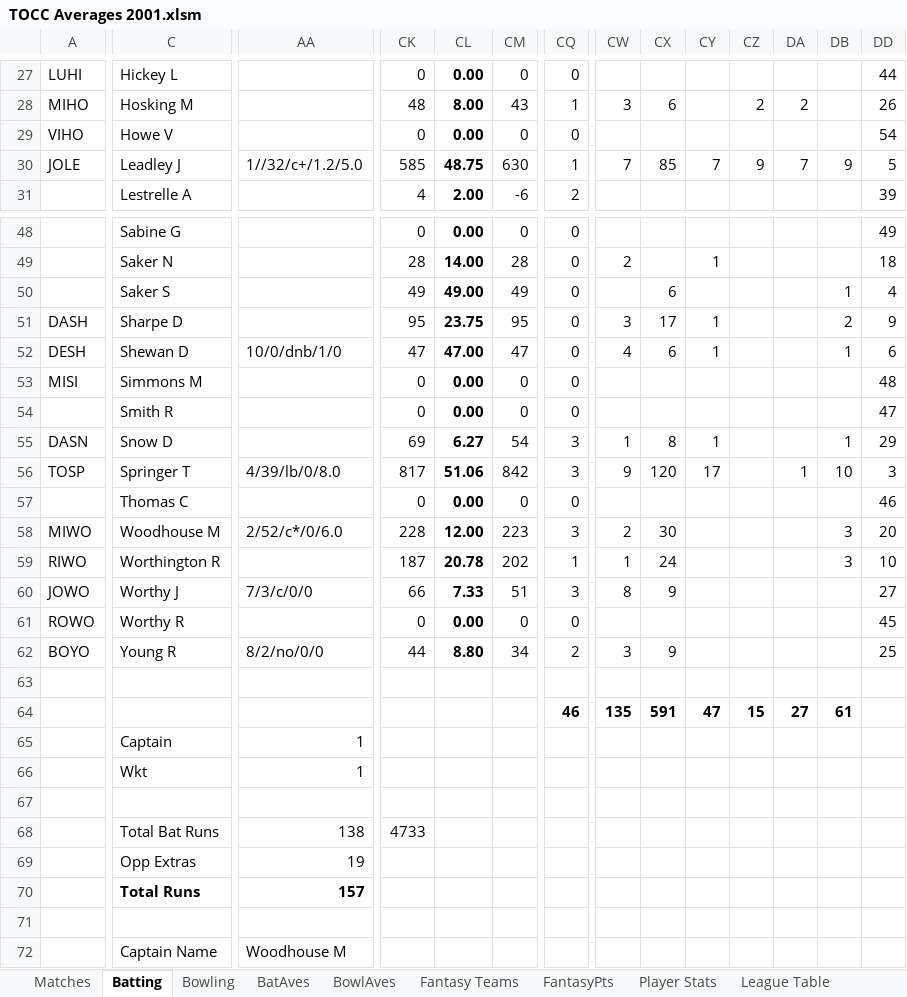
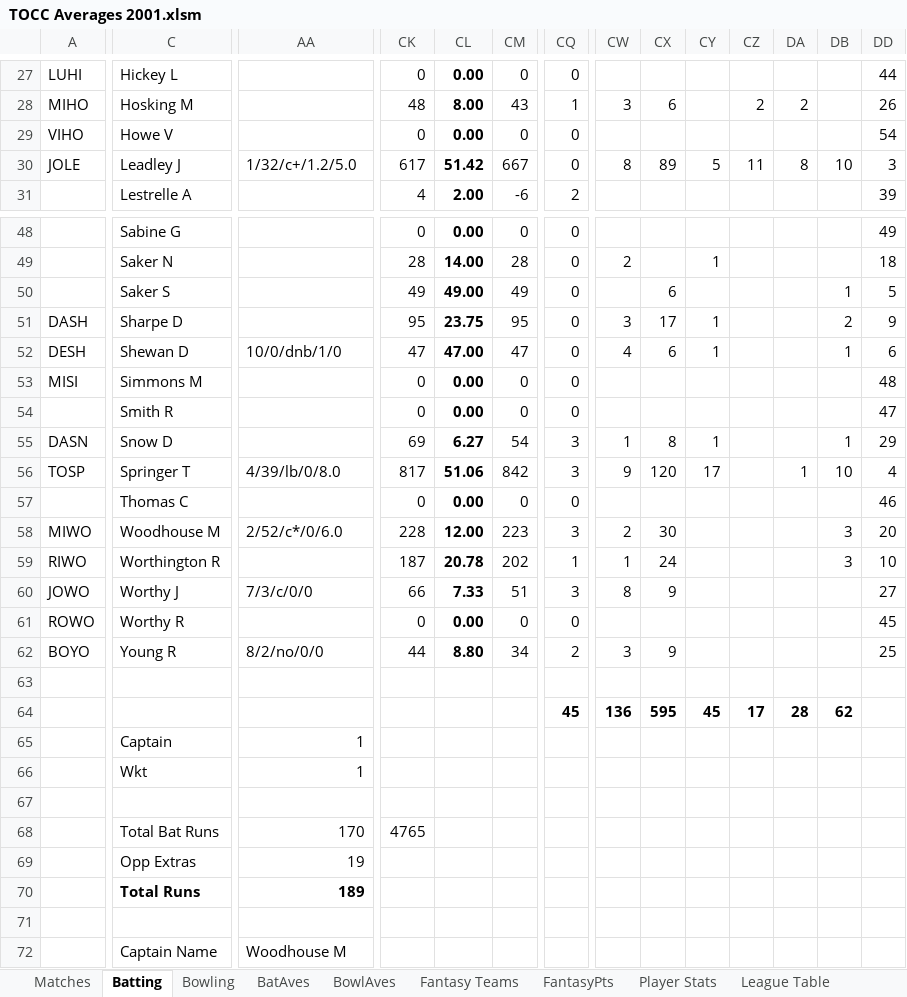
Before and after one commit to mikewoodhouse/stan, an Excel workbook: data/xldata/TOCC Averages 2001.xlsm, sheet Batting, drawn as a sheet; only a part is shown, gaps mark what is left out; values as stored, in another font and other column widths than the file's, no borders; conditional formats not drawn; the diff covers the shown part only; the diff names each change by its address in the sheet, - before the commit and + after, or states it on an @@ line.

Commit message:
fix: double slaash in a battingcell

```diff
--- a/data/xldata/TOCC Averages 2001.xlsm (sheet Batting)
+++ b/data/xldata/TOCC Averages 2001.xlsm (sheet Batting)
-AA30: 1//32/c+/1.2/5.0
+AA30: 1/32/c+/1.2/5.0
-CK30: 585
+CK30: 617
-CL30: 48.75
+CL30: 51.42
-CM30: 630
+CM30: 667
-CQ30: 1
+CQ30: 0
-CW30: 7
+CW30: 8
-CX30: 85
+CX30: 89
-CY30: 7
+CY30: 5
-CZ30: 9
+CZ30: 11
-DA30: 7
+DA30: 8
-DB30: 9
+DB30: 10
-DD30: 5
+DD30: 3
-DD50: 4
+DD50: 5
-DD56: 3
+DD56: 4
-CQ64: 46
+CQ64: 45
-CW64: 135
+CW64: 136
-CX64: 591
+CX64: 595
-CY64: 47
+CY64: 45
-CZ64: 15
+CZ64: 17
-DA64: 27
+DA64: 28
-DB64: 61
+DB64: 62
-AA68: 138
+AA68: 170
-CK68: 4733
+CK68: 4765
-AA70: 157
+AA70: 189
```
Also changed, not shown: 5 edited cells elsewhere in this sheet, sheet Fantasy Teams, sheet League Table, sheet BatAves, sheet Player Stats, sheet FantasyPts, formulas that keep their value, hidden cells.
